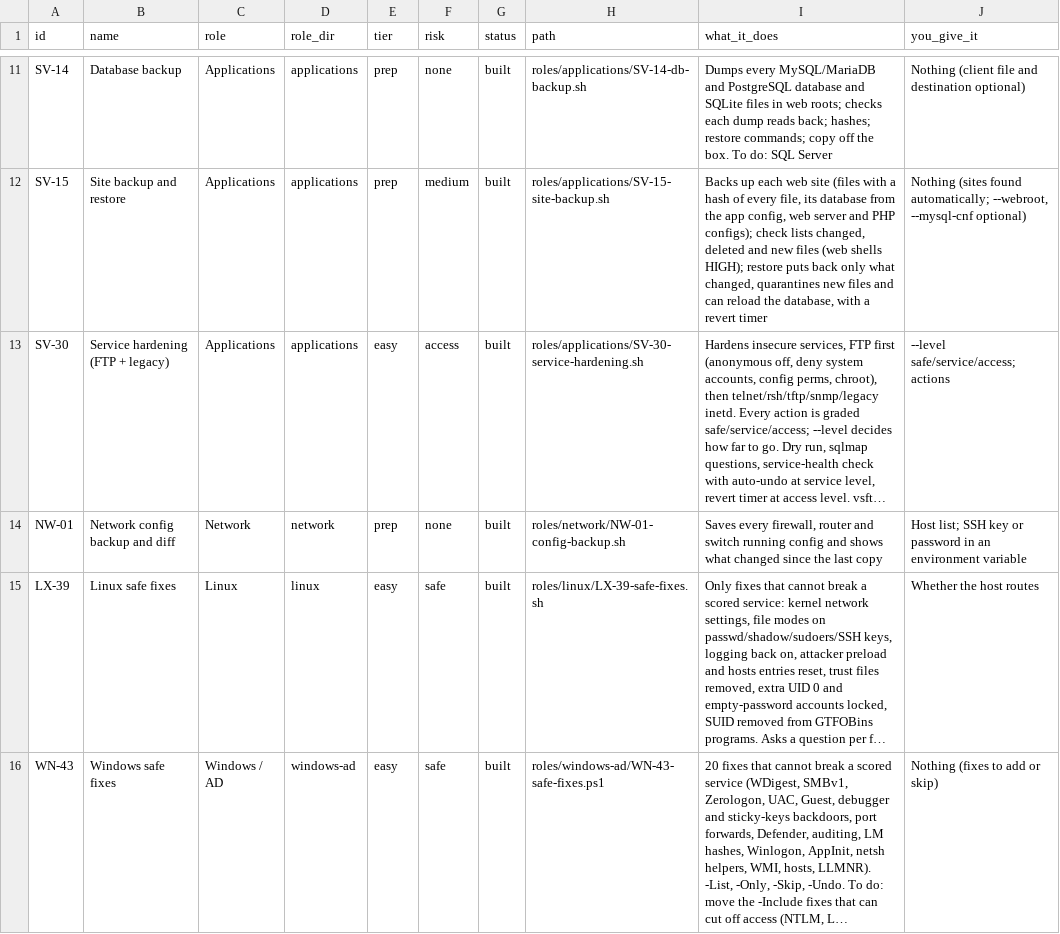
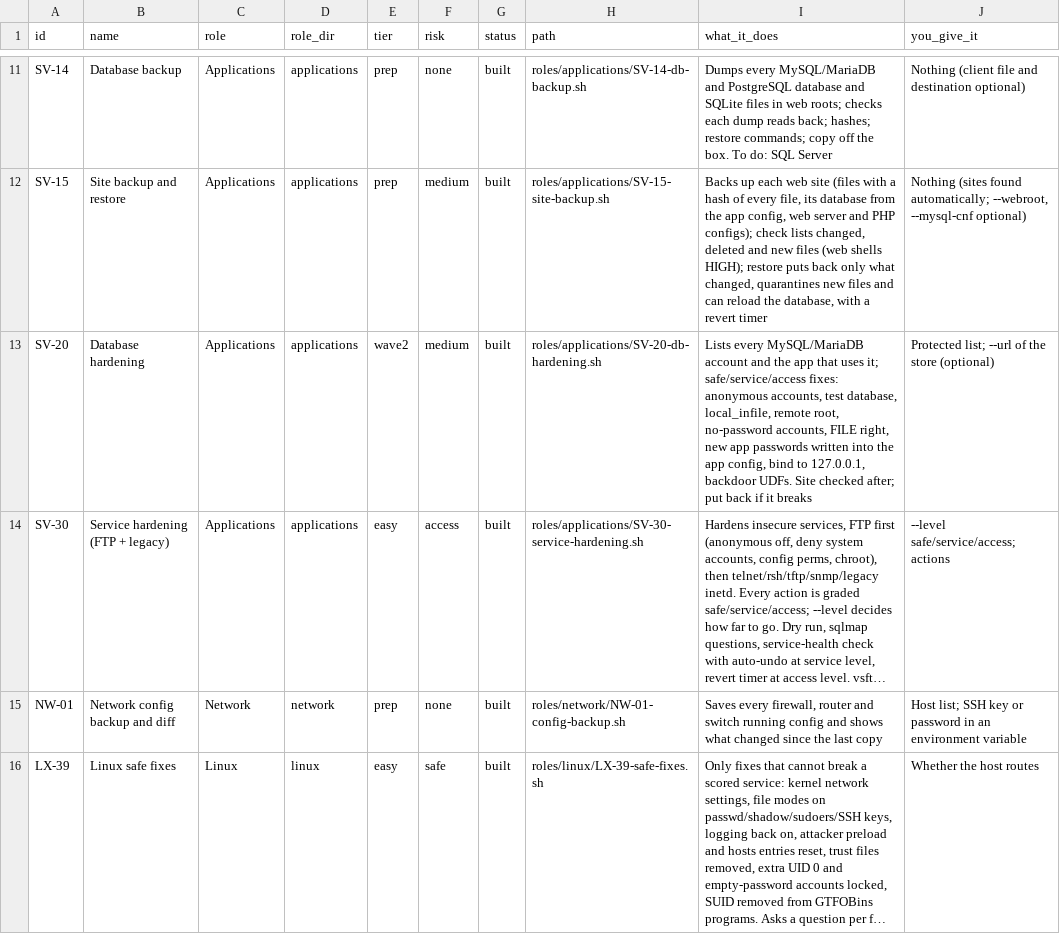
Before and after one commit to Terminality/sdgsdgsdg, a CSV file: docs/catalog.csv, drawn as a sheet; only a part is shown, gaps mark what is left out; the shorter side is filled out with more unchanged rows; long unchanged cells end in …; the diff names each change by its address in the sheet, - before the commit and + after, or states it on an @@ line.

```diff
--- a/docs/catalog.csv
+++ b/docs/catalog.csv
+row 13: SV-20 | Database hardening | Applications | applications | wave2 | medium | built | roles/applications/SV-20-db-hardening.sh | Lists every MySQL/MariaDB account and the app that uses it; safe/service/access fixes: anonymous accounts, test database, local_infile, remote root, no-password accounts, FILE right, new app passwords written into the app config, bind to 127.0.0.1, backdoor UDFs. Site checked after; put back if it breaks | Protected list; --url of the store (optional)
```
Also changed, not shown: 12 other files.
